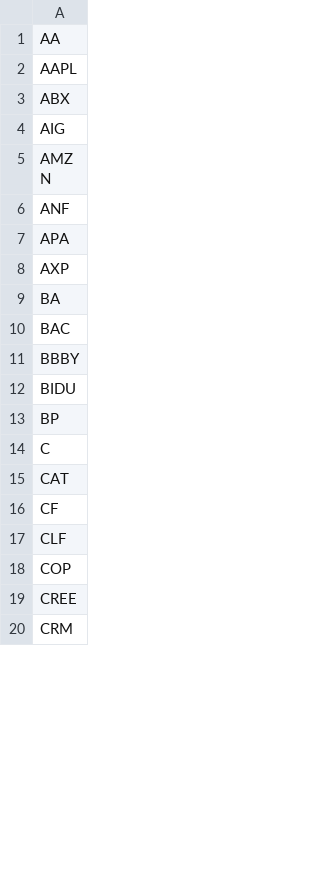
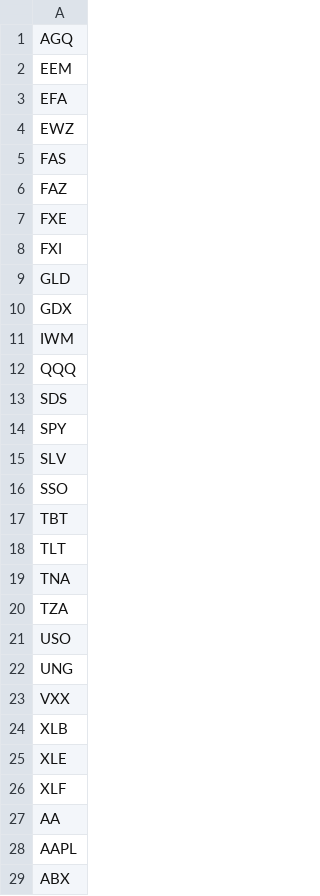
Before and after one commit to jerryvig/Morningstar, a CSV file: CBOE-WEEKLIES.csv, drawn as a sheet; only a part is shown; the shorter side is filled out with more unchanged rows; the diff covers the shown part only.

```diff
--- a/CBOE-WEEKLIES.csv
+++ b/CBOE-WEEKLIES.csv
@@ -1 +1,27 @@
+AGQ
+EEM
+EFA
+EWZ
+FAS
+FAZ
+FXE
+FXI
+GLD
+GDX
+IWM
+QQQ
+SDS
+SPY
+SLV
+SSO
+TBT
+TLT
+TNA
+TZA
+USO
+UNG
+VXX
+XLB
+XLE
+XLF
 AA
```
Also changed, not shown: 24 added rows and 1 moved row elsewhere in this file, 6 other files.
